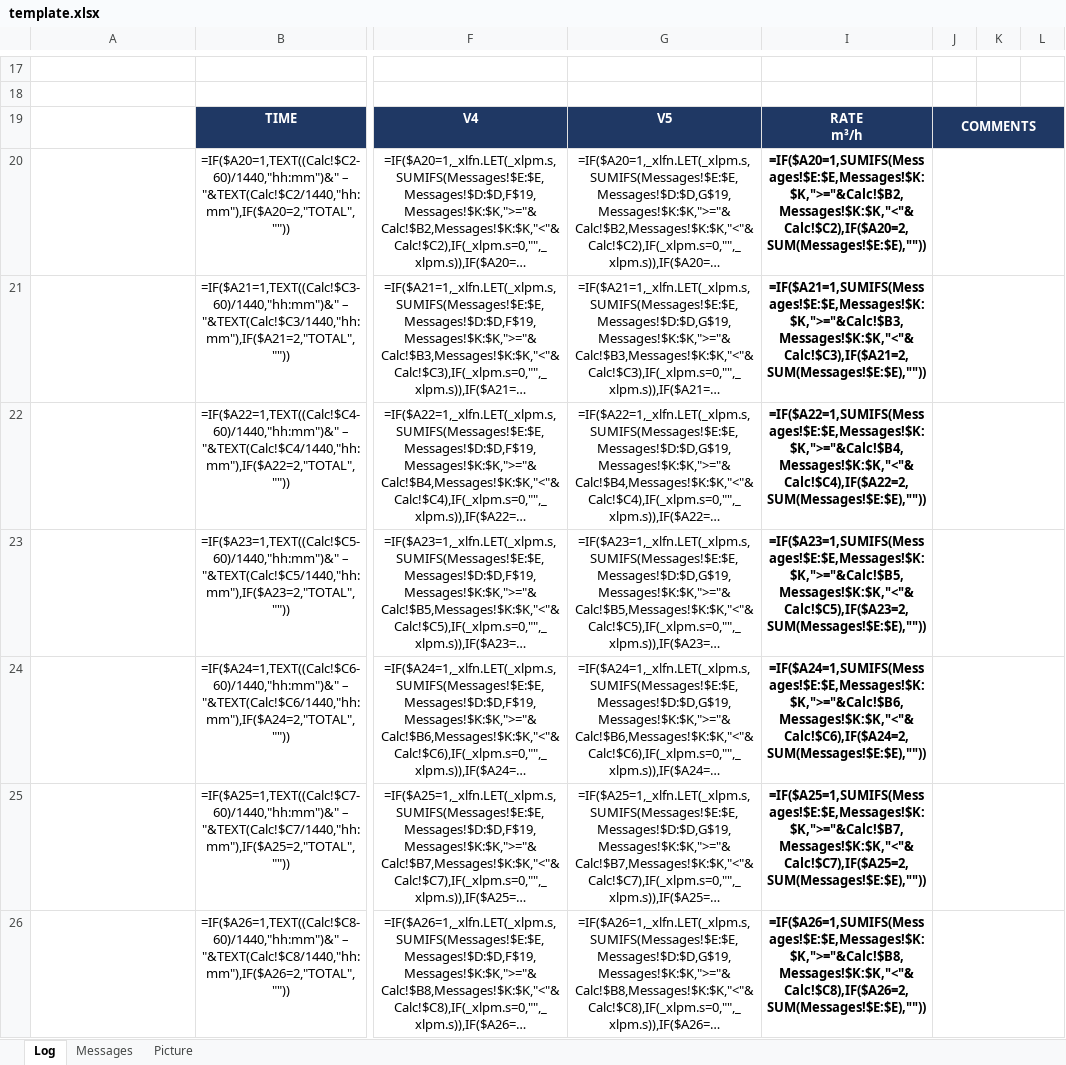
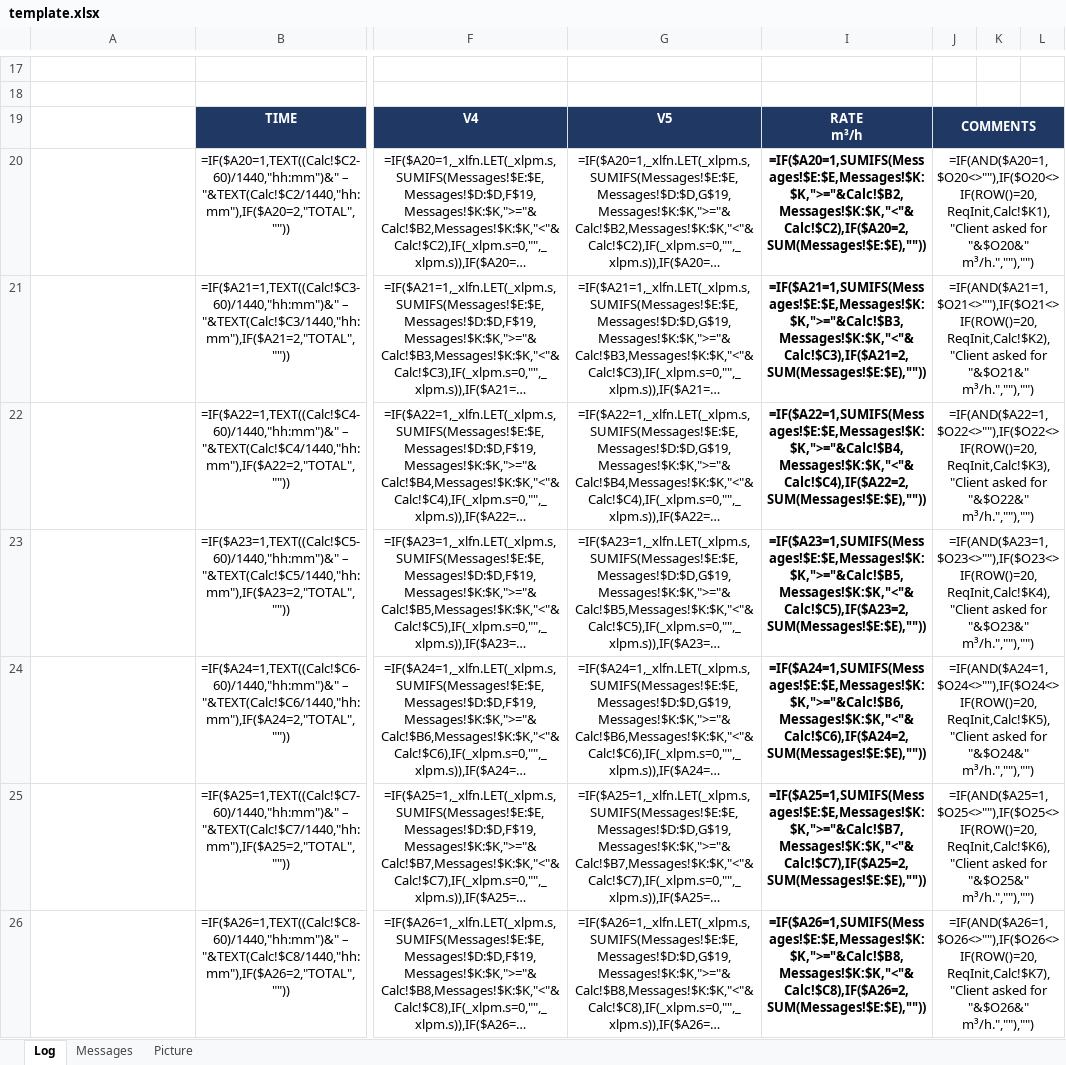
Before and after one commit to elkady591/Pouring-Report, an Excel workbook: template.xlsx, sheet Log, drawn as a sheet; only a part is shown, gaps mark what is left out; long unchanged cells end in …; values as stored, in another font and other column widths than the file's, no borders; formulas are shown in place of their values; charts and pictures and conditional formats not drawn; the diff covers the shown part only; the diff names each change by its address in the sheet, - before the commit and + after, or states it on an @@ line.

```diff
--- a/template.xlsx (sheet Log)
+++ b/template.xlsx (sheet Log)
-J20: (empty)
+J20: =IF(AND($A20=1,$O20<>""),IF($O20<>IF(ROW()=20,ReqInit,Calc!$K1),"Client asked for "&$O20&" m³/h.",""),"")
-J21: (empty)
+J21: =IF(AND($A21=1,$O21<>""),IF($O21<>IF(ROW()=20,ReqInit,Calc!$K2),"Client asked for "&$O21&" m³/h.",""),"")
-J22: (empty)
+J22: =IF(AND($A22=1,$O22<>""),IF($O22<>IF(ROW()=20,ReqInit,Calc!$K3),"Client asked for "&$O22&" m³/h.",""),"")
-J23: (empty)
+J23: =IF(AND($A23=1,$O23<>""),IF($O23<>IF(ROW()=20,ReqInit,Calc!$K4),"Client asked for "&$O23&" m³/h.",""),"")
-J24: (empty)
+J24: =IF(AND($A24=1,$O24<>""),IF($O24<>IF(ROW()=20,ReqInit,Calc!$K5),"Client asked for "&$O24&" m³/h.",""),"")
-J25: (empty)
+J25: =IF(AND($A25=1,$O25<>""),IF($O25<>IF(ROW()=20,ReqInit,Calc!$K6),"Client asked for "&$O25&" m³/h.",""),"")
-J26: (empty)
+J26: =IF(AND($A26=1,$O26<>""),IF($O26<>IF(ROW()=20,ReqInit,Calc!$K7),"Client asked for "&$O26&" m³/h.",""),"")
```
Also changed, not shown: 43 edited cells elsewhere in this sheet, charts or pictures, 2 other files.
